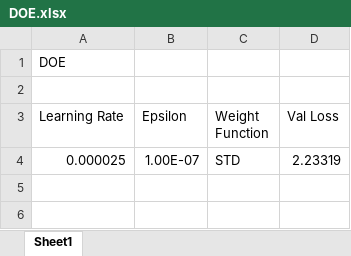
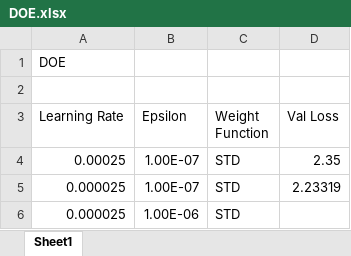
Before and after one commit to zachconnor97/AFBM-MLC-PointNet-Python, an Excel workbook: DOE.xlsx, sheet Sheet1, drawn as a sheet; values as stored, in another font and other column widths than the file's, no borders; the diff names each change by its address in the sheet, - before the commit and + after, or states it on an @@ line.

Commit message:
Updated DOE

```diff
--- a/DOE.xlsx (sheet Sheet1)
+++ b/DOE.xlsx (sheet Sheet1)
+row 4: 0.00025 | 1.00E-07 | STD | 2.35
+row 6: 0.000025 | 1.00E-06 | STD
```
